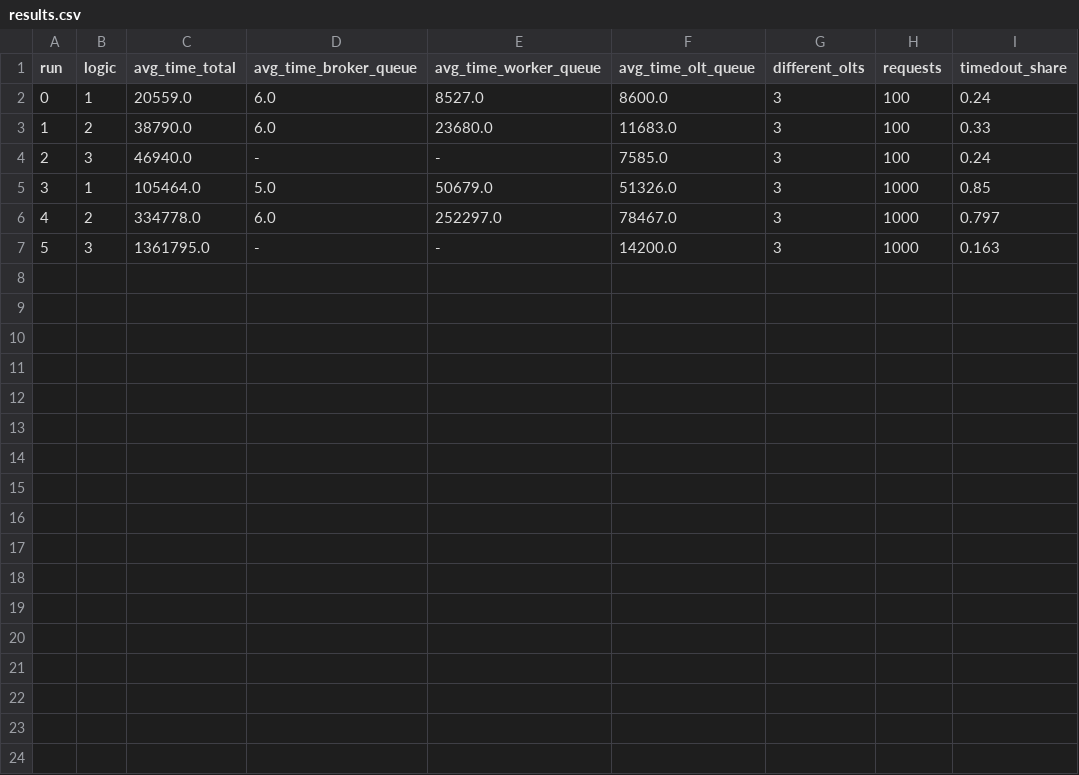
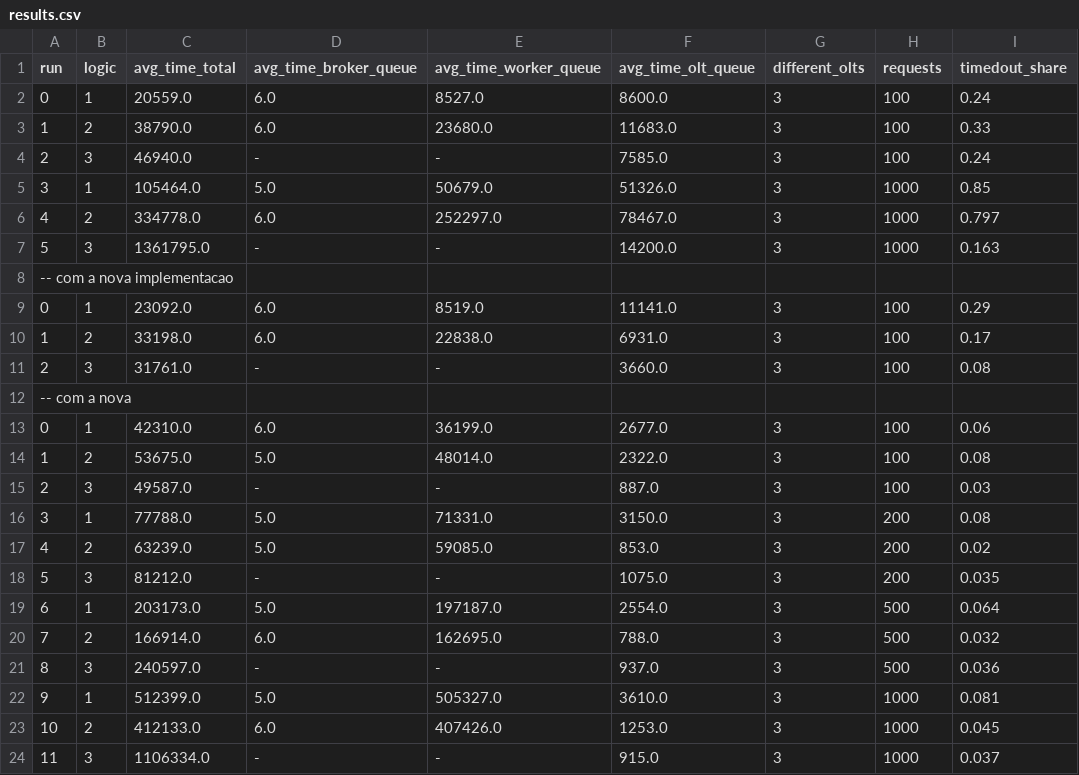
Before and after one commit to pedroagribeiro/uservice_arch_testbench, a CSV file: results.csv, drawn as a sheet; the diff names each change by its address in the sheet, - before the commit and + after, or states it on an @@ line.

Commit message:
:sparkles: Corrects OLT timeout logic

```diff
--- a/results.csv
+++ b/results.csv
+row 8: -- com a nova implementacao
+row 9: 0 | 1 | 23092.0 | 6.0 | 8519.0 | 11141.0 | 3 | 100 | 0.29
+row 10: 1 | 2 | 33198.0 | 6.0 | 22838.0 | 6931.0 | 3 | 100 | 0.17
+row 11: 2 | 3 | 31761.0 | - | - | 3660.0 | 3 | 100 | 0.08
+row 12: -- com a nova
+row 13: 0 | 1 | 42310.0 | 6.0 | 36199.0 | 2677.0 | 3 | 100 | 0.06
+row 14: 1 | 2 | 53675.0 | 5.0 | 48014.0 | 2322.0 | 3 | 100 | 0.08
+row 15: 2 | 3 | 49587.0 | - | - | 887.0 | 3 | 100 | 0.03
+row 16: 3 | 1 | 77788.0 | 5.0 | 71331.0 | 3150.0 | 3 | 200 | 0.08
+row 17: 4 | 2 | 63239.0 | 5.0 | 59085.0 | 853.0 | 3 | 200 | 0.02
+row 18: 5 | 3 | 81212.0 | - | - | 1075.0 | 3 | 200 | 0.035
+row 19: 6 | 1 | 203173.0 | 5.0 | 197187.0 | 2554.0 | 3 | 500 | 0.064
+row 20: 7 | 2 | 166914.0 | 6.0 | 162695.0 | 788.0 | 3 | 500 | 0.032
+row 21: 8 | 3 | 240597.0 | - | - | 937.0 | 3 | 500 | 0.036
+row 22: 9 | 1 | 512399.0 | 5.0 | 505327.0 | 3610.0 | 3 | 1000 | 0.081
+row 23: 10 | 2 | 412133.0 | 6.0 | 407426.0 | 1253.0 | 3 | 1000 | 0.045
+row 24: 11 | 3 | 1106334.0 | - | - | 915.0 | 3 | 1000 | 0.037
```
Also changed, not shown: 30 other files.
